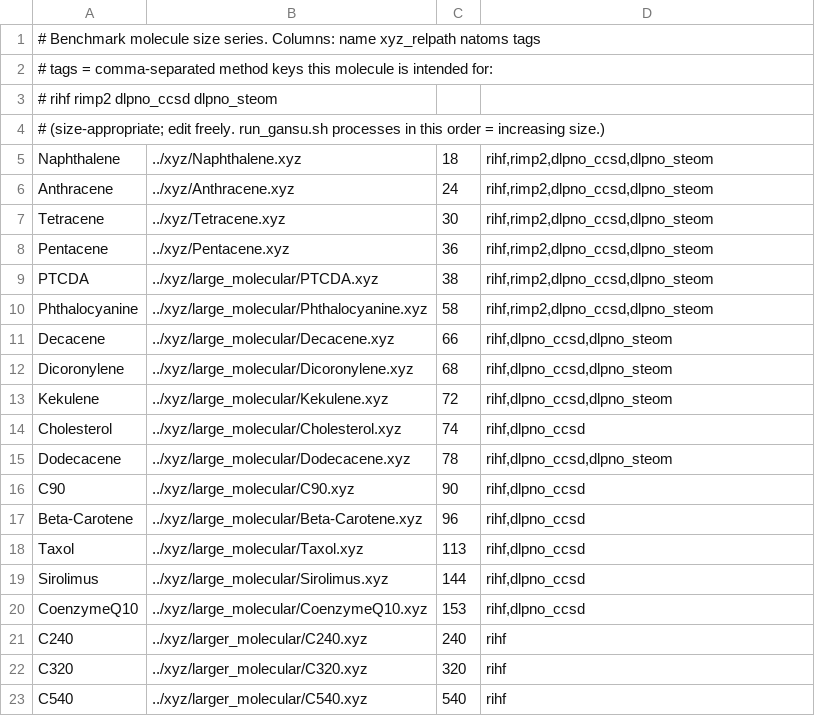
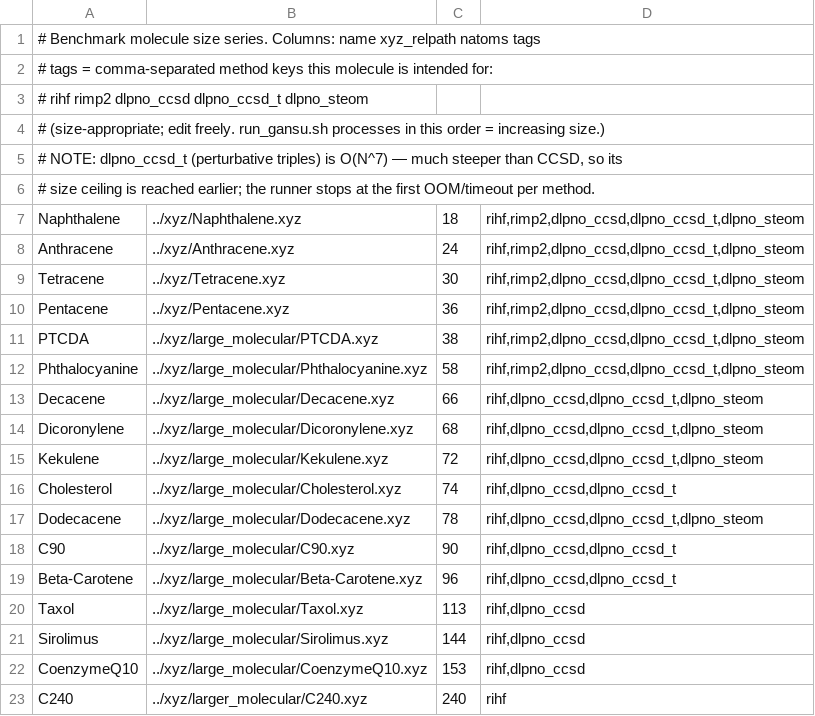
Before and after one commit to Yasuaki-Ito/GANSU, a TSV file: bench/series.tsv, drawn as a sheet; only a part is shown; the shorter side is filled out with more unchanged rows.

```diff
--- a/bench/series.tsv
+++ b/bench/series.tsv
@@ -2,17 +2,19 @@
 # tags = comma-separated method keys this molecule is intended for:
-#   rihf rimp2 dlpno_ccsd dlpno_steom
+#   rihf rimp2 dlpno_ccsd dlpno_ccsd_t dlpno_steom
 # (size-appropriate; edit freely. run_gansu.sh processes in this order = increasing size.)
-Naphthalene	../xyz/Naphthalene.xyz	18	rihf,rimp2,dlpno_ccsd,dlpno_steom
-Anthracene	../xyz/Anthracene.xyz	24	rihf,rimp2,dlpno_ccsd,dlpno_steom
-Tetracene	../xyz/Tetracene.xyz	30	rihf,rimp2,dlpno_ccsd,dlpno_steom
-Pentacene	../xyz/Pentacene.xyz	36	rihf,rimp2,dlpno_ccsd,dlpno_steom
-PTCDA	../xyz/large_molecular/PTCDA.xyz	38	rihf,rimp2,dlpno_ccsd,dlpno_steom
-Phthalocyanine	../xyz/large_molecular/Phthalocyanine.xyz	58	rihf,rimp2,dlpno_ccsd,dlpno_steom
-Decacene	../xyz/large_molecular/Decacene.xyz	66	rihf,dlpno_ccsd,dlpno_steom
-Dicoronylene	../xyz/large_molecular/Dicoronylene.xyz	68	rihf,dlpno_ccsd,dlpno_steom
-Kekulene	../xyz/large_molecular/Kekulene.xyz	72	rihf,dlpno_ccsd,dlpno_steom
-Cholesterol	../xyz/large_molecular/Cholesterol.xyz	74	rihf,dlpno_ccsd
-Dodecacene	../xyz/large_molecular/Dodecacene.xyz	78	rihf,dlpno_ccsd,dlpno_steom
-C90	../xyz/large_molecular/C90.xyz	90	rihf,dlpno_ccsd
-Beta-Carotene	../xyz/large_molecular/Beta-Carotene.xyz	96	rihf,dlpno_ccsd
+# NOTE: dlpno_ccsd_t (perturbative triples) is O(N^7) — much steeper than CCSD, so its
+# size ceiling is reached earlier; the runner stops at the first OOM/timeout per method.
+Naphthalene	../xyz/Naphthalene.xyz	18	rihf,rimp2,dlpno_ccsd,dlpno_ccsd_t,dlpno_steom
+Anthracene	../xyz/Anthracene.xyz	24	rihf,rimp2,dlpno_ccsd,dlpno_ccsd_t,dlpno_steom
+Tetracene	../xyz/Tetracene.xyz	30	rihf,rimp2,dlpno_ccsd,dlpno_ccsd_t,dlpno_steom
+Pentacene	../xyz/Pentacene.xyz	36	rihf,rimp2,dlpno_ccsd,dlpno_ccsd_t,dlpno_steom
+PTCDA	../xyz/large_molecular/PTCDA.xyz	38	rihf,rimp2,dlpno_ccsd,dlpno_ccsd_t,dlpno_steom
+Phthalocyanine	../xyz/large_molecular/Phthalocyanine.xyz	58	rihf,rimp2,dlpno_ccsd,dlpno_ccsd_t,dlpno_steom
+Decacene	../xyz/large_molecular/Decacene.xyz	66	rihf,dlpno_ccsd,dlpno_ccsd_t,dlpno_steom
+Dicoronylene	../xyz/large_molecular/Dicoronylene.xyz	68	rihf,dlpno_ccsd,dlpno_ccsd_t,dlpno_steom
+Kekulene	../xyz/large_molecular/Kekulene.xyz	72	rihf,dlpno_ccsd,dlpno_ccsd_t,dlpno_steom
+Cholesterol	../xyz/large_molecular/Cholesterol.xyz	74	rihf,dlpno_ccsd,dlpno_ccsd_t
+Dodecacene	../xyz/large_molecular/Dodecacene.xyz	78	rihf,dlpno_ccsd,dlpno_ccsd_t,dlpno_steom
+C90	../xyz/large_molecular/C90.xyz	90	rihf,dlpno_ccsd,dlpno_ccsd_t
+Beta-Carotene	../xyz/large_molecular/Beta-Carotene.xyz	96	rihf,dlpno_ccsd,dlpno_ccsd_t
 Taxol	../xyz/large_molecular/Taxol.xyz	113	rihf,dlpno_ccsd
```
Also changed, not shown: 15 other files.
